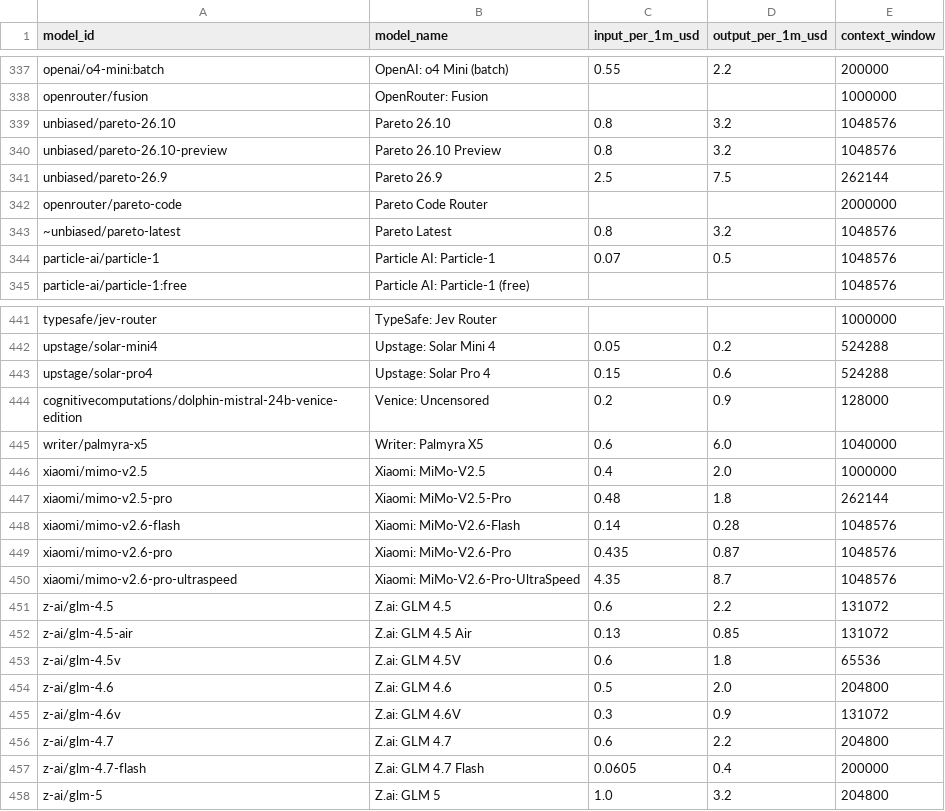
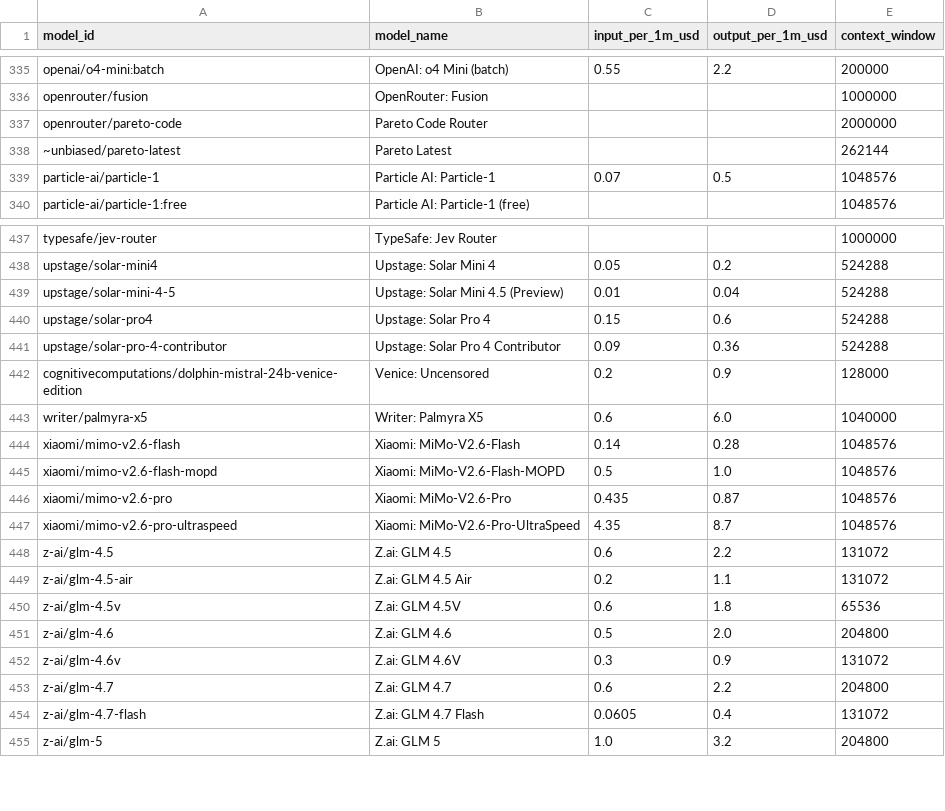
Before and after one commit to Sam-Bombay/ai-price-watch, a CSV file: dataset/prices.csv, drawn as a sheet; only a part is shown, gaps mark what is left out; the diff covers the shown part only.

```diff
--- a/dataset/prices.csv
+++ b/dataset/prices.csv
@@ -338,7 +336,4 @@ openai/o4-mini:batch,OpenAI: o4 Mini (batch),0.55,2.2,200000
 openrouter/fusion,OpenRouter: Fusion,,,1000000
-unbiased/pareto-26.10,Pareto 26.10,0.8,3.2,1048576
-unbiased/pareto-26.10-preview,Pareto 26.10 Preview,0.8,3.2,1048576
-unbiased/pareto-26.9,Pareto 26.9,2.5,7.5,262144
 openrouter/pareto-code,Pareto Code Router,,,2000000
-~unbiased/pareto-latest,Pareto Latest,0.8,3.2,1048576
+~unbiased/pareto-latest,Pareto Latest,,,262144
 particle-ai/particle-1,Particle AI: Particle-1,0.07,0.5,1048576
@@ -442,8 +438,9 @@ typesafe/jev-router,TypeSafe: Jev Router,,,1000000
 upstage/solar-mini4,Upstage: Solar Mini 4,0.05,0.2,524288
+upstage/solar-mini-4-5,Upstage: Solar Mini 4.5 (Preview),0.01,0.04,524288
 upstage/solar-pro4,Upstage: Solar Pro 4,0.15,0.6,524288
+upstage/solar-pro-4-contributor,Upstage: Solar Pro 4 Contributor,0.09,0.36,524288
 cognitivecomputations/dolphin-mistral-24b-venice-edition,Venice: Uncensored,0.2,0.9,128000
 writer/palmyra-x5,Writer: Palmyra X5,0.6,6.0,1040000
-xiaomi/mimo-v2.5,Xiaomi: MiMo-V2.5,0.4,2.0,1000000
-xiaomi/mimo-v2.5-pro,Xiaomi: MiMo-V2.5-Pro,0.48,1.8,262144
 xiaomi/mimo-v2.6-flash,Xiaomi: MiMo-V2.6-Flash,0.14,0.28,1048576
+xiaomi/mimo-v2.6-flash-mopd,Xiaomi: MiMo-V2.6-Flash-MOPD,0.5,1.0,1048576
 xiaomi/mimo-v2.6-pro,Xiaomi: MiMo-V2.6-Pro,0.435,0.87,1048576
@@ -451,3 +448,3 @@ xiaomi/mimo-v2.6-pro-ultraspeed,Xiaomi: MiMo-V2.6-Pro-UltraSpeed,4.35,8.7,104857
 z-ai/glm-4.5,Z.ai: GLM 4.5,0.6,2.2,131072
-z-ai/glm-4.5-air,Z.ai: GLM 4.5 Air,0.13,0.85,131072
+z-ai/glm-4.5-air,Z.ai: GLM 4.5 Air,0.2,1.1,131072
 z-ai/glm-4.5v,Z.ai: GLM 4.5V,0.6,1.8,65536
@@ -456,3 +453,3 @@ z-ai/glm-4.6v,Z.ai: GLM 4.6V,0.3,0.9,131072
 z-ai/glm-4.7,Z.ai: GLM 4.7,0.6,2.2,204800
-z-ai/glm-4.7-flash,Z.ai: GLM 4.7 Flash,0.0605,0.4,200000
+z-ai/glm-4.7-flash,Z.ai: GLM 4.7 Flash,0.0605,0.4,131072
 z-ai/glm-5,Z.ai: GLM 5,1.0,3.2,204800
```
Also changed, not shown: 6 added rows, 6 removed rows and 37 edited cells elsewhere in this file, data/index.csv, dataset/changes.csv, 23 other files.
